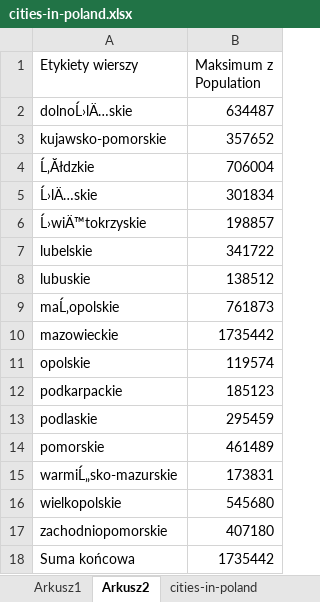
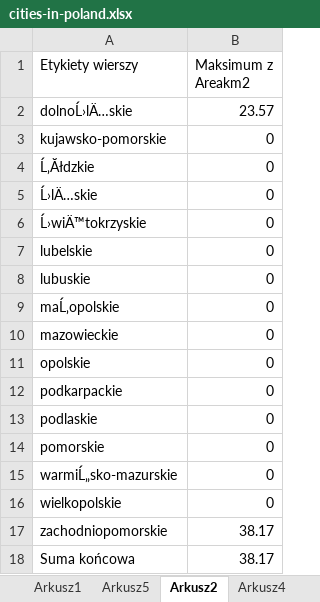
Before and after one commit to ignotvvs/pvd, an Excel workbook: Processing in Spreadsheet/cities-in-poland.xlsx, sheet Arkusz2, drawn as a sheet; values as stored, in another font and other column widths than the file's, no borders; charts and pictures not drawn; the diff names each change by its address in the sheet, - before the commit and + after, or states it on an @@ line.

```diff
--- a/Processing in Spreadsheet/cities-in-poland.xlsx (sheet Arkusz2)
+++ b/Processing in Spreadsheet/cities-in-poland.xlsx (sheet Arkusz2)
+sheet tab: Arkusz5
+sheet tab: Arkusz4
-B1: Maksimum z Population
+B1: Maksimum z Areakm2
-B2 (Maksimum z Areakm2): 634487
+B2 (Maksimum z Areakm2): 23.57
-B3 (Maksimum z Areakm2): 357652
+B3 (Maksimum z Areakm2): 0
-B4 (Maksimum z Areakm2): 706004
+B4 (Maksimum z Areakm2): 0
-B5 (Maksimum z Areakm2): 301834
+B5 (Maksimum z Areakm2): 0
-B6 (Maksimum z Areakm2): 198857
+B6 (Maksimum z Areakm2): 0
-B7 (Maksimum z Areakm2): 341722
+B7 (Maksimum z Areakm2): 0
-B8 (Maksimum z Areakm2): 138512
+B8 (Maksimum z Areakm2): 0
-B9 (Maksimum z Areakm2): 761873
+B9 (Maksimum z Areakm2): 0
-B10 (Maksimum z Areakm2): 1735442
+B10 (Maksimum z Areakm2): 0
-B11 (Maksimum z Areakm2): 119574
+B11 (Maksimum z Areakm2): 0
-B12 (Maksimum z Areakm2): 185123
+B12 (Maksimum z Areakm2): 0
-B13 (Maksimum z Areakm2): 295459
+B13 (Maksimum z Areakm2): 0
-B14 (Maksimum z Areakm2): 461489
+B14 (Maksimum z Areakm2): 0
-B15 (Maksimum z Areakm2): 173831
+B15 (Maksimum z Areakm2): 0
-B16 (Maksimum z Areakm2): 545680
+B16 (Maksimum z Areakm2): 0
-B17 (Maksimum z Areakm2): 407180
+B17 (Maksimum z Areakm2): 38.17
-B18 (Maksimum z Areakm2): 1735442
+B18 (Maksimum z Areakm2): 38.17
```
Also changed, not shown: sheet cities-in-poland, charts or pictures, Processing in Spreadsheet/employees.xlsx, Processing in Spreadsheet/krk-airport.xlsx, 3 other files.
